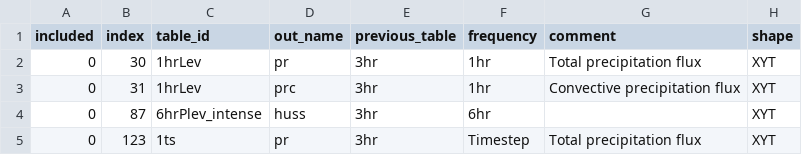
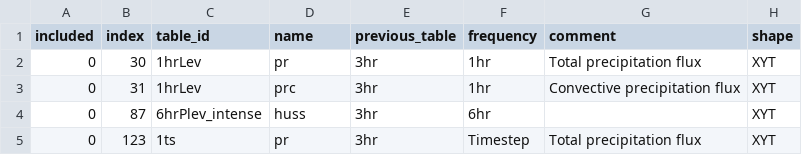
Before and after one commit to goord/cmor, a CSV file: input/hiresmip/hiresmipadditional.csv, drawn as a sheet; only a part is shown; the diff names each change by its address in the sheet, - before the commit and + after, or states it on an @@ line.

```diff
--- a/input/hiresmip/hiresmipadditional.csv
+++ b/input/hiresmip/hiresmipadditional.csv
-D1: out_name
+D1: name
```
Also changed, not shown: 1 other file.
